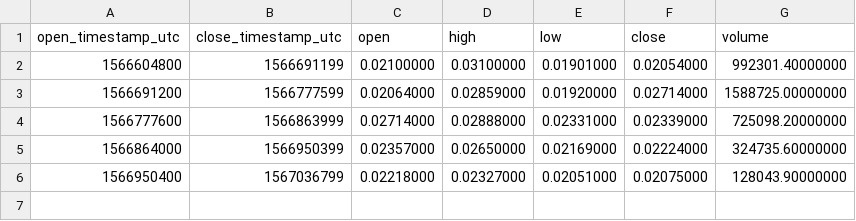
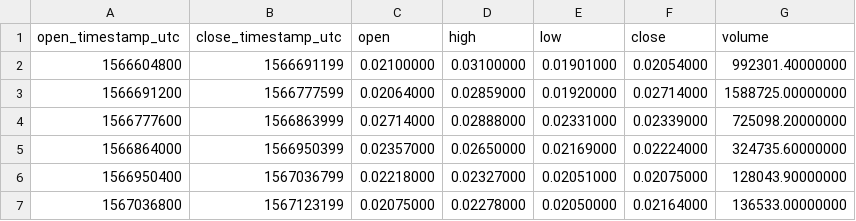
Before and after one commit to cryptobigbro/binance-TOMOBNB, a CSV file: binance-TOMOBNB-1d.csv, drawn as a sheet; the diff names each change by its address in the sheet, - before the commit and + after, or states it on an @@ line.

```diff
--- a/binance-TOMOBNB-1d.csv
+++ b/binance-TOMOBNB-1d.csv
+row 7: 1567036800 | 1567123199 | 0.02075000 | 0.02278000 | 0.02050000 | 0.02164000 | 136533.00000000
```
Also changed, not shown: binance-TOMOBNB-1h.csv, 1 other file.
